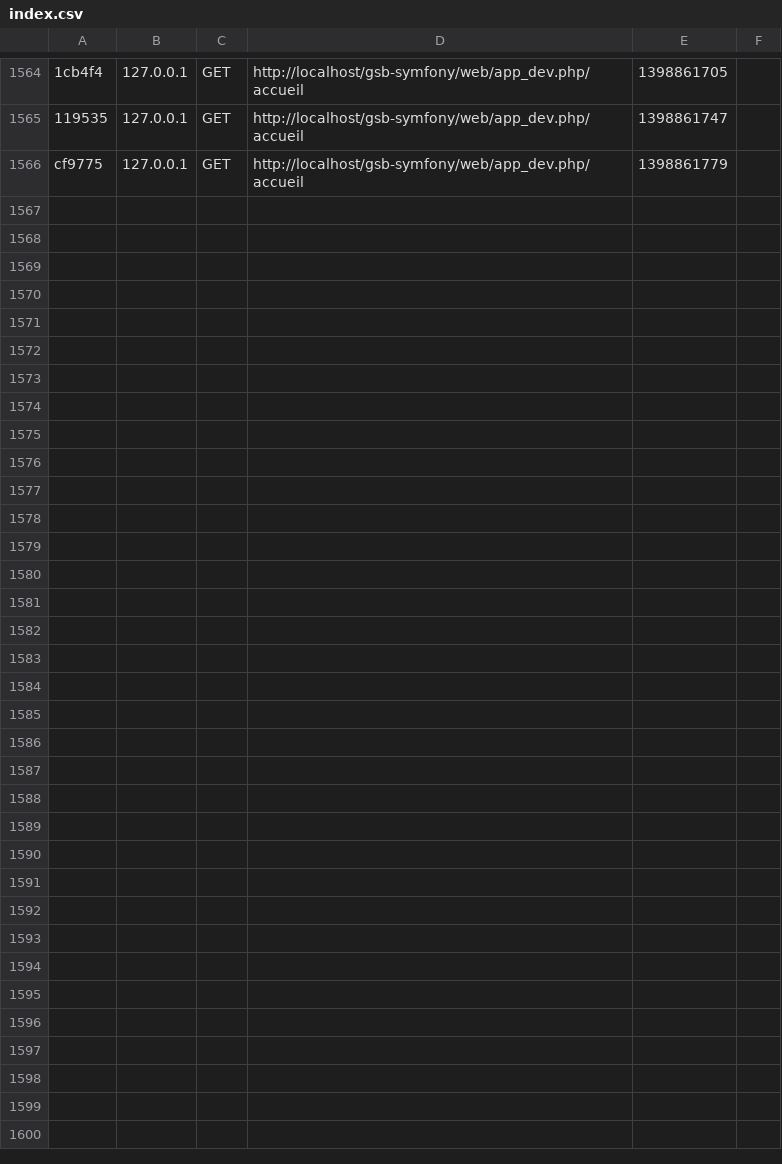
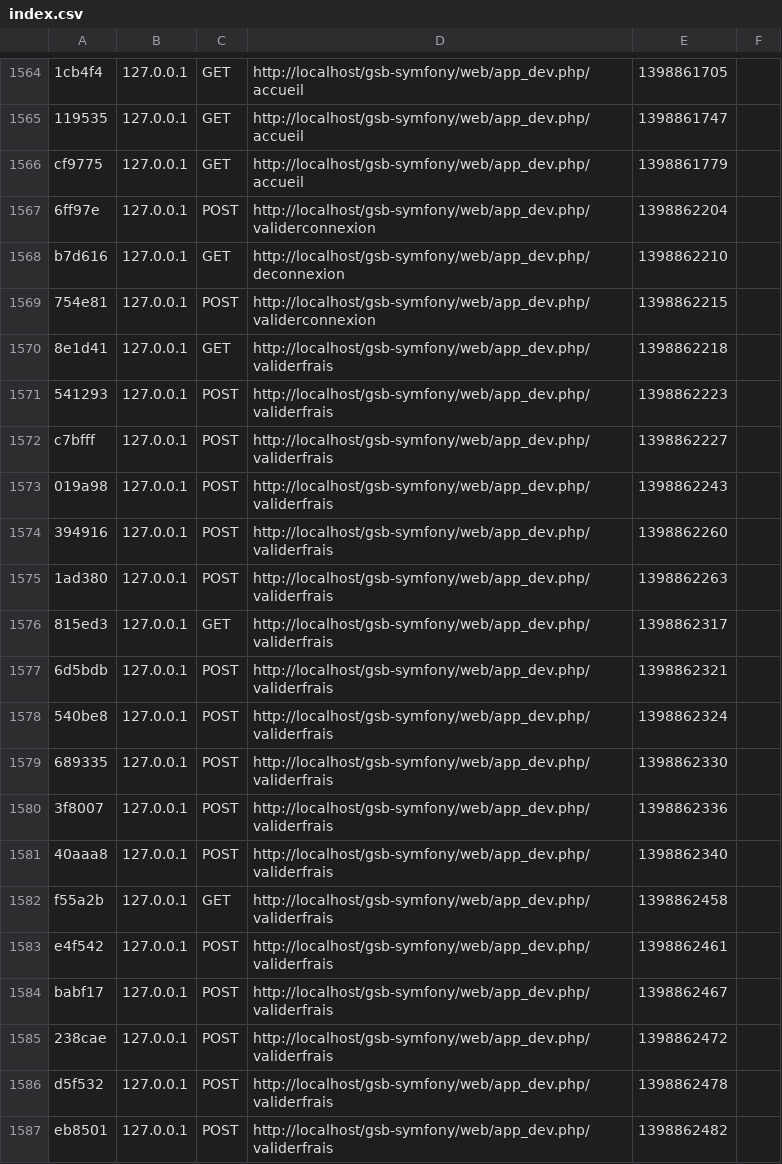
Before and after one commit to Marco57/gsb, a CSV file: app/cache/dev/profiler/index.csv, drawn as a sheet; only a part is shown, gaps mark what is left out; the diff names each change by its address in the sheet, - before the commit and + after, or states it on an @@ line.

```diff
--- a/app/cache/dev/profiler/index.csv
+++ b/app/cache/dev/profiler/index.csv
+row 1567: 6ff97e | 127.0.0.1 | POST | http://localhost/gsb-symfony/web/app_dev.php/validerconnexion | 1398862204
+row 1568: b7d616 | 127.0.0.1 | GET | http://localhost/gsb-symfony/web/app_dev.php/deconnexion | 1398862210
+row 1569: 754e81 | 127.0.0.1 | POST | http://localhost/gsb-symfony/web/app_dev.php/validerconnexion | 1398862215
+row 1570: 8e1d41 | 127.0.0.1 | GET | http://localhost/gsb-symfony/web/app_dev.php/validerfrais | 1398862218
+row 1571: 541293 | 127.0.0.1 | POST | http://localhost/gsb-symfony/web/app_dev.php/validerfrais | 1398862223
+row 1572: c7bfff | 127.0.0.1 | POST | http://localhost/gsb-symfony/web/app_dev.php/validerfrais | 1398862227
+row 1573: 019a98 | 127.0.0.1 | POST | http://localhost/gsb-symfony/web/app_dev.php/validerfrais | 1398862243
+row 1574: 394916 | 127.0.0.1 | POST | http://localhost/gsb-symfony/web/app_dev.php/validerfrais | 1398862260
+row 1575: 1ad380 | 127.0.0.1 | POST | http://localhost/gsb-symfony/web/app_dev.php/validerfrais | 1398862263
+row 1576: 815ed3 | 127.0.0.1 | GET | http://localhost/gsb-symfony/web/app_dev.php/validerfrais | 1398862317
+row 1577: 6d5bdb | 127.0.0.1 | POST | http://localhost/gsb-symfony/web/app_dev.php/validerfrais | 1398862321
+row 1578: 540be8 | 127.0.0.1 | POST | http://localhost/gsb-symfony/web/app_dev.php/validerfrais | 1398862324
+row 1579: 689335 | 127.0.0.1 | POST | http://localhost/gsb-symfony/web/app_dev.php/validerfrais | 1398862330
+row 1580: 3f8007 | 127.0.0.1 | POST | http://localhost/gsb-symfony/web/app_dev.php/validerfrais | 1398862336
+row 1581: 40aaa8 | 127.0.0.1 | POST | http://localhost/gsb-symfony/web/app_dev.php/validerfrais | 1398862340
+row 1582: f55a2b | 127.0.0.1 | GET | http://localhost/gsb-symfony/web/app_dev.php/validerfrais | 1398862458
+row 1583: e4f542 | 127.0.0.1 | POST | http://localhost/gsb-symfony/web/app_dev.php/validerfrais | 1398862461
+row 1584: babf17 | 127.0.0.1 | POST | http://localhost/gsb-symfony/web/app_dev.php/validerfrais | 1398862467
+row 1585: 238cae | 127.0.0.1 | POST | http://localhost/gsb-symfony/web/app_dev.php/validerfrais | 1398862472
+row 1586: d5f532 | 127.0.0.1 | POST | http://localhost/gsb-symfony/web/app_dev.php/validerfrais | 1398862478
+row 1587: eb8501 | 127.0.0.1 | POST | http://localhost/gsb-symfony/web/app_dev.php/validerfrais | 1398862482
```
Also changed, not shown: 23 other files.
